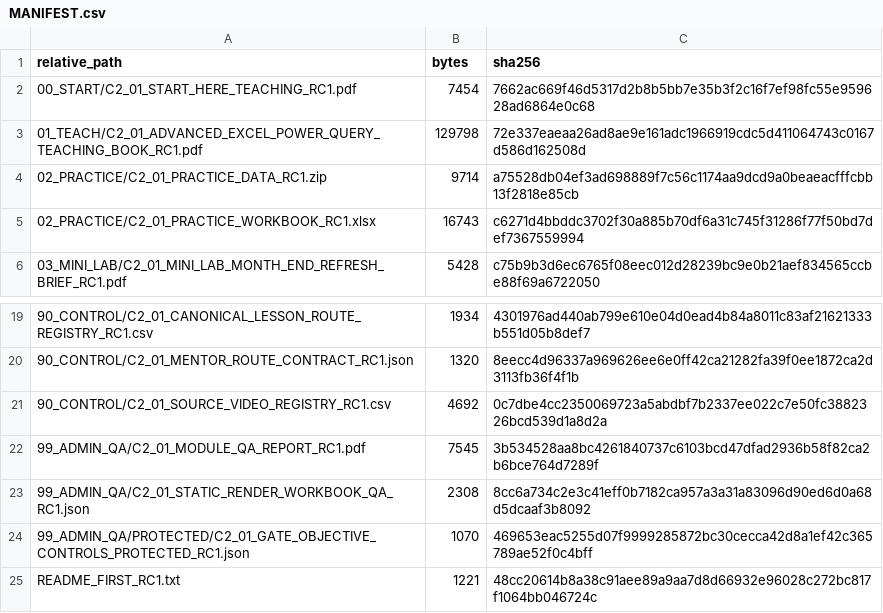
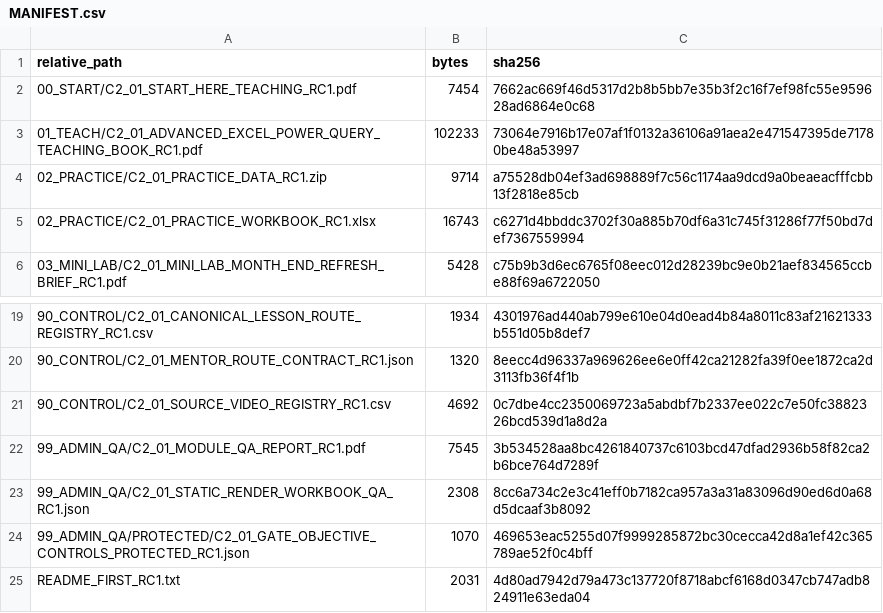
Before and after one commit to ashishjohnexx786-dev/DA-Mentor-Advance, a CSV file: COURSE_MODULES/C2_01/MANIFEST.csv, drawn as a sheet; only a part is shown, gaps mark what is left out.

```diff
--- a/COURSE_MODULES/C2_01/MANIFEST.csv
+++ b/COURSE_MODULES/C2_01/MANIFEST.csv
@@ -2,3 +2,3 @@
 00_START/C2_01_START_HERE_TEACHING_RC1.pdf,7454,7662ac669f46d5317d2b8b5bb7e35b3f2c16f7ef98fc55e959628ad6864e0c68
-01_TEACH/C2_01_ADVANCED_EXCEL_POWER_QUERY_TEACHING_BOOK_RC1.pdf,129798,72e337eaeaa26ad8ae9e161adc1966919cdc5d411064743c0167d586d162508d
+01_TEACH/C2_01_ADVANCED_EXCEL_POWER_QUERY_TEACHING_BOOK_RC1.pdf,102233,73064e7916b17e07af1f0132a36106a91aea2e471547395de71780be48a53997
 02_PRACTICE/C2_01_PRACTICE_DATA_RC1.zip,9714,a75528db04ef3ad698889f7c56c1174aa9dcd9a0beaeacfffcbb13f2818e85cb
@@ -24,2 +24,2 @@
 99_ADMIN_QA/PROTECTED/C2_01_GATE_OBJECTIVE_CONTROLS_PROTECTED_RC1.json,1070,469653eac5255d07f9999285872bc30cecca42d8a1ef42c365789ae52f0c4bff
-README_FIRST_RC1.txt,1221,48cc20614b8a38c91aee89a9aa7d8d66932e96028c272bc817f1064bb046724c
+README_FIRST_RC1.txt,2031,4d80ad7942d79a473c137720f8718abcf6168d0347cb747adb824911e63eda04
```
Also changed, not shown: COURSE_MODULES/C2_00/MANIFEST.csv, COURSE_MODULES/C2_02/MANIFEST.csv, 39 other files.
